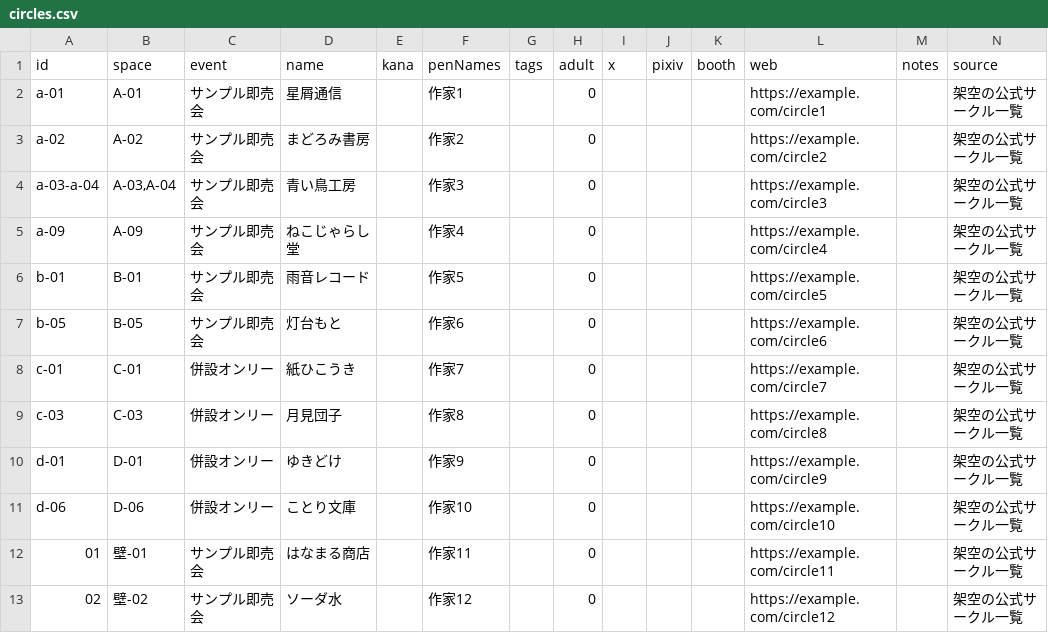
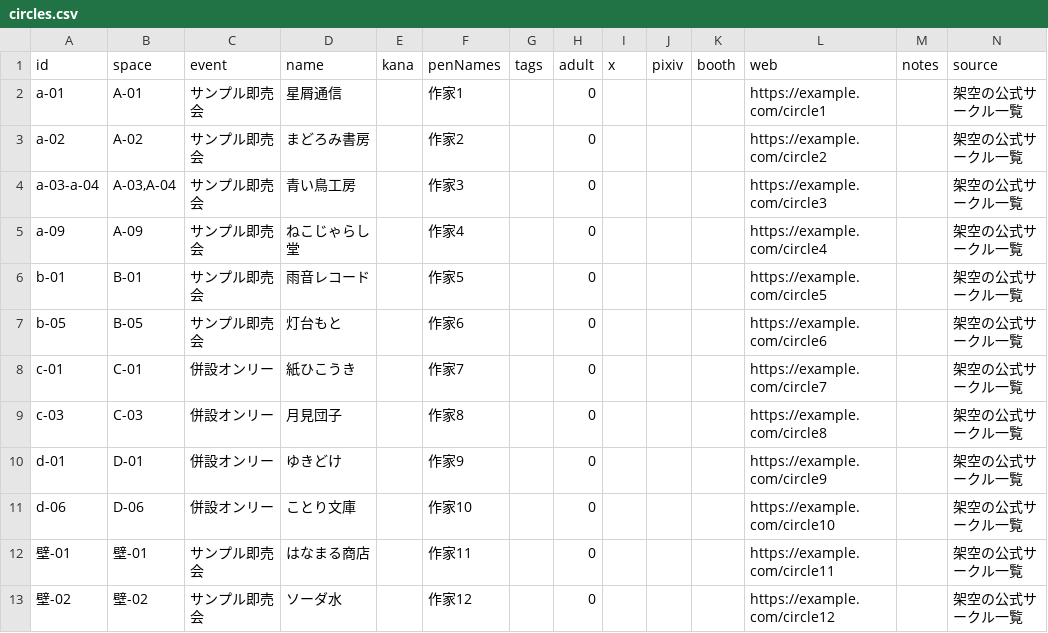
Before and after one commit to Segu-g/CAIMawaru, a CSV file: events/example/data/circles.csv, drawn as a sheet.

```diff
--- a/events/example/data/circles.csv
+++ b/events/example/data/circles.csv
@@ -11,3 +11,3 @@ d-01,D-01,併設オンリー,ゆきどけ,,作家9,,0,,,,https://example.com/cir
 d-06,D-06,併設オンリー,ことり文庫,,作家10,,0,,,,https://example.com/circle10,,架空の公式サークル一覧
-01,壁-01,サンプル即売会,はなまる商店,,作家11,,0,,,,https://example.com/circle11,,架空の公式サークル一覧
-02,壁-02,サンプル即売会,ソーダ水,,作家12,,0,,,,https://example.com/circle12,,架空の公式サークル一覧
+壁-01,壁-01,サンプル即売会,はなまる商店,,作家11,,0,,,,https://example.com/circle11,,架空の公式サークル一覧
+壁-02,壁-02,サンプル即売会,ソーダ水,,作家12,,0,,,,https://example.com/circle12,,架空の公式サークル一覧
```
Also changed, not shown: 6 other files.
